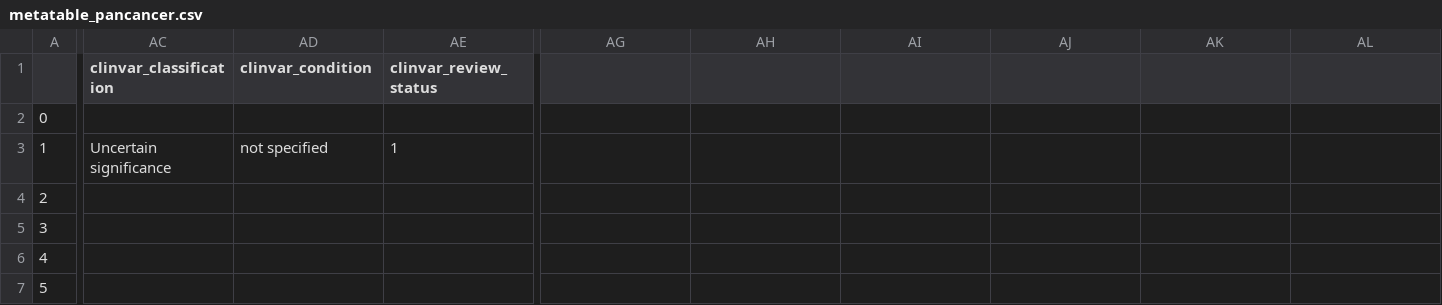
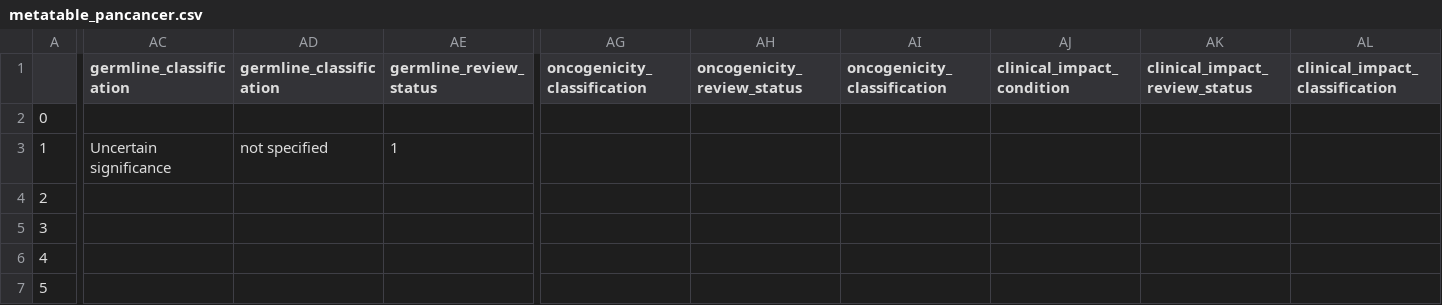
Before and after one commit to ELELAB/cancermuts, a CSV file: docs/metatable_pancancer.csv, drawn as a sheet; only a part is shown, gaps mark what is left out; the diff names each change by its address in the sheet, - before the commit and + after, or states it on an @@ line.

Commit message:
added new metatable columns for somatic classification data

```diff
--- a/docs/metatable_pancancer.csv
+++ b/docs/metatable_pancancer.csv
-AC1: clinvar_classification
+AC1: germline_classification
-AD1: clinvar_condition
+AD1: germline_classification
-AE1: clinvar_review_status
+AE1: germline_review_status
-AG1: (empty)
+AG1: oncogenicity_classification
-AH1: (empty)
+AH1: oncogenicity_review_status
-AI1: (empty)
+AI1: oncogenicity_classification
-AJ1: (empty)
+AJ1: clinical_impact_condition
-AK1: (empty)
+AK1: clinical_impact_review_status
-AL1: (empty)
+AL1: clinical_impact_classification
```
Also changed, not shown: 4 other files.
